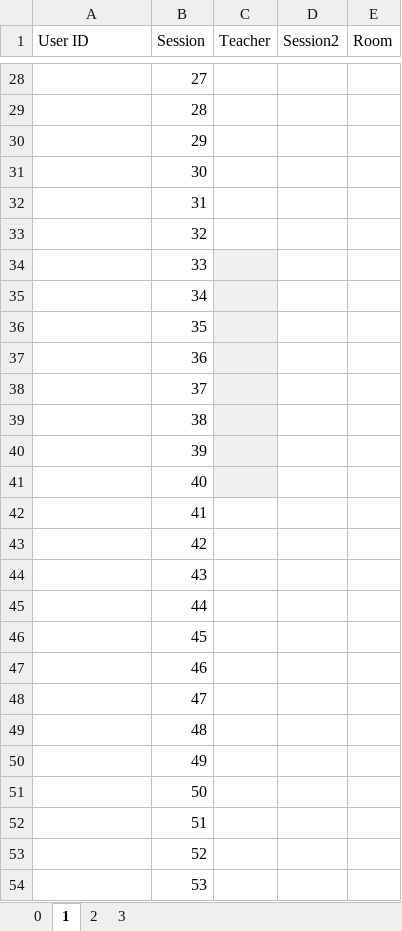
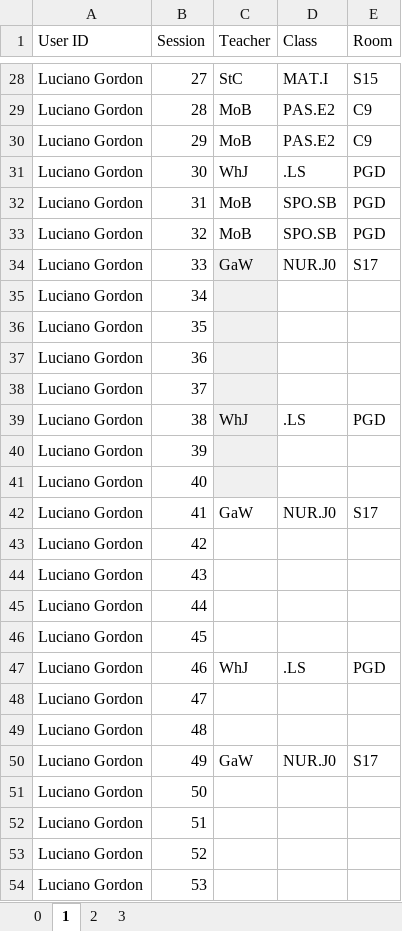
Before and after one commit to Seer3356/ISTDB_2, an Excel workbook: ISTDB/Resources/timetable.xlsx, sheet 1, drawn as a sheet; only a part is shown, gaps mark what is left out; values as stored, in another font and other column widths than the file's, no borders; table styles not drawn; the diff covers the shown part only; the diff names each change by its address in the sheet, - before the commit and + after, or states it on an @@ line.

```diff
--- a/ISTDB/Resources/timetable.xlsx (sheet 1)
+++ b/ISTDB/Resources/timetable.xlsx (sheet 1)
-D1: Session2
+D1: Class
-A28:A54 (User ID): (empty)
+A28:A54 (User ID): Luciano Gordon
-C28 (Teacher): (empty)
+C28 (Teacher): StC
-D28 (Class): (empty)
+D28 (Class): MAT.I
-E28 (Room): (empty)
+E28 (Room): S15
-C29:C30 (Teacher): (empty)
+C29:C30 (Teacher): MoB
-D29:D30 (Class): (empty)
+D29:D30 (Class): PAS.E2
-E29:E30 (Room): (empty)
+E29:E30 (Room): C9
-C31 (Teacher): (empty)
+C31 (Teacher): WhJ
-D31 (Class): (empty)
+D31 (Class): .LS
-E31:E33 (Room): (empty)
+E31:E33 (Room): PGD
-C32:C33 (Teacher): (empty)
+C32:C33 (Teacher): MoB
-D32:D33 (Class): (empty)
+D32:D33 (Class): SPO.SB
-C34 (Teacher): (empty)
+C34 (Teacher): GaW
-D34 (Class): (empty)
+D34 (Class): NUR.J0
-E34 (Room): (empty)
+E34 (Room): S17
-C39 (Teacher): (empty)
+C39 (Teacher): WhJ
-D39 (Class): (empty)
+D39 (Class): .LS
-E39 (Room): (empty)
+E39 (Room): PGD
-C42 (Teacher): (empty)
+C42 (Teacher): GaW
-D42 (Class): (empty)
+D42 (Class): NUR.J0
-E42 (Room): (empty)
+E42 (Room): S17
-C47 (Teacher): (empty)
+C47 (Teacher): WhJ
-D47 (Class): (empty)
+D47 (Class): .LS
-E47 (Room): (empty)
+E47 (Room): PGD
-C50 (Teacher): (empty)
+C50 (Teacher): GaW
-D50 (Class): (empty)
+D50 (Class): NUR.J0
-E50 (Room): (empty)
+E50 (Room): S17
```
Also changed, not shown: 152 edited cells and cell formats elsewhere in this sheet.
